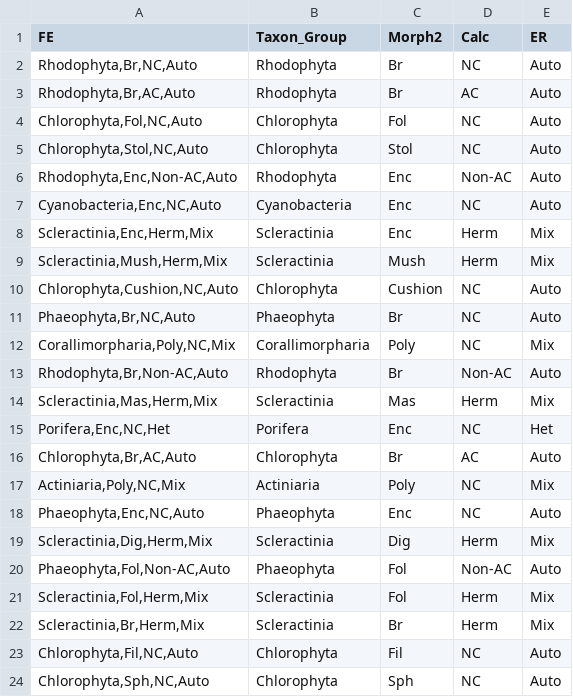
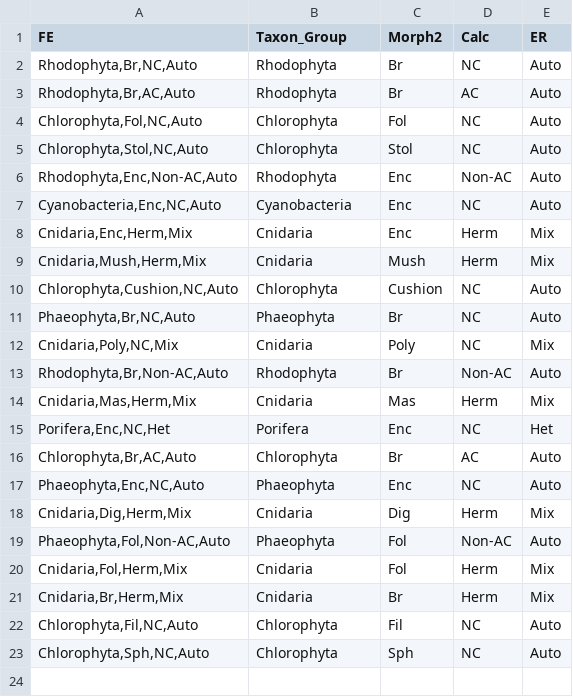
Before and after one commit to dbarnas/Community_Functional_Diversity, a CSV file: Data/Distinct_FE.csv, drawn as a sheet.

```diff
--- a/Data/Distinct_FE.csv
+++ b/Data/Distinct_FE.csv
@@ -7,17 +7,16 @@ FE,Taxon_Group,Morph2,Calc,ER
 "Cyanobacteria,Enc,NC,Auto",Cyanobacteria,Enc,NC,Auto
-"Scleractinia,Enc,Herm,Mix",Scleractinia,Enc,Herm,Mix
-"Scleractinia,Mush,Herm,Mix",Scleractinia,Mush,Herm,Mix
+"Cnidaria,Enc,Herm,Mix",Cnidaria,Enc,Herm,Mix
+"Cnidaria,Mush,Herm,Mix",Cnidaria,Mush,Herm,Mix
 "Chlorophyta,Cushion,NC,Auto",Chlorophyta,Cushion,NC,Auto
 "Phaeophyta,Br,NC,Auto",Phaeophyta,Br,NC,Auto
-"Corallimorpharia,Poly,NC,Mix",Corallimorpharia,Poly,NC,Mix
+"Cnidaria,Poly,NC,Mix",Cnidaria,Poly,NC,Mix
 "Rhodophyta,Br,Non-AC,Auto",Rhodophyta,Br,Non-AC,Auto
-"Scleractinia,Mas,Herm,Mix",Scleractinia,Mas,Herm,Mix
+"Cnidaria,Mas,Herm,Mix",Cnidaria,Mas,Herm,Mix
 "Porifera,Enc,NC,Het",Porifera,Enc,NC,Het
 "Chlorophyta,Br,AC,Auto",Chlorophyta,Br,AC,Auto
-"Actiniaria,Poly,NC,Mix",Actiniaria,Poly,NC,Mix
 "Phaeophyta,Enc,NC,Auto",Phaeophyta,Enc,NC,Auto
-"Scleractinia,Dig,Herm,Mix",Scleractinia,Dig,Herm,Mix
+"Cnidaria,Dig,Herm,Mix",Cnidaria,Dig,Herm,Mix
 "Phaeophyta,Fol,Non-AC,Auto",Phaeophyta,Fol,Non-AC,Auto
-"Scleractinia,Fol,Herm,Mix",Scleractinia,Fol,Herm,Mix
-"Scleractinia,Br,Herm,Mix",Scleractinia,Br,Herm,Mix
+"Cnidaria,Fol,Herm,Mix",Cnidaria,Fol,Herm,Mix
+"Cnidaria,Br,Herm,Mix",Cnidaria,Br,Herm,Mix
 "Chlorophyta,Fil,NC,Auto",Chlorophyta,Fil,NC,Auto
```
Also changed, not shown: Data/Biogeochem/July2022/Turb_NC.csv, Data/FE_4D_coord_dmb.csv, 38 other files.
